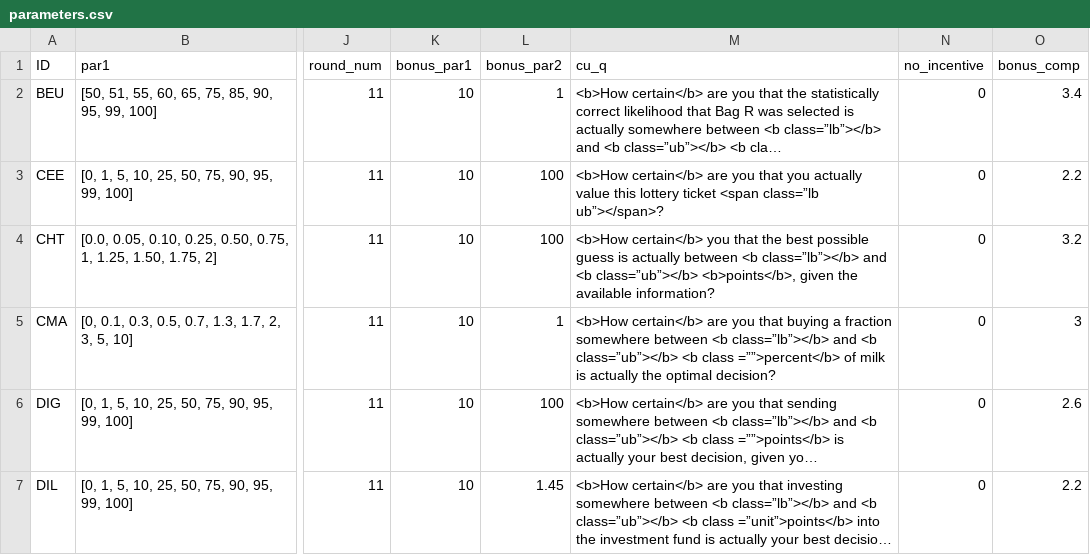
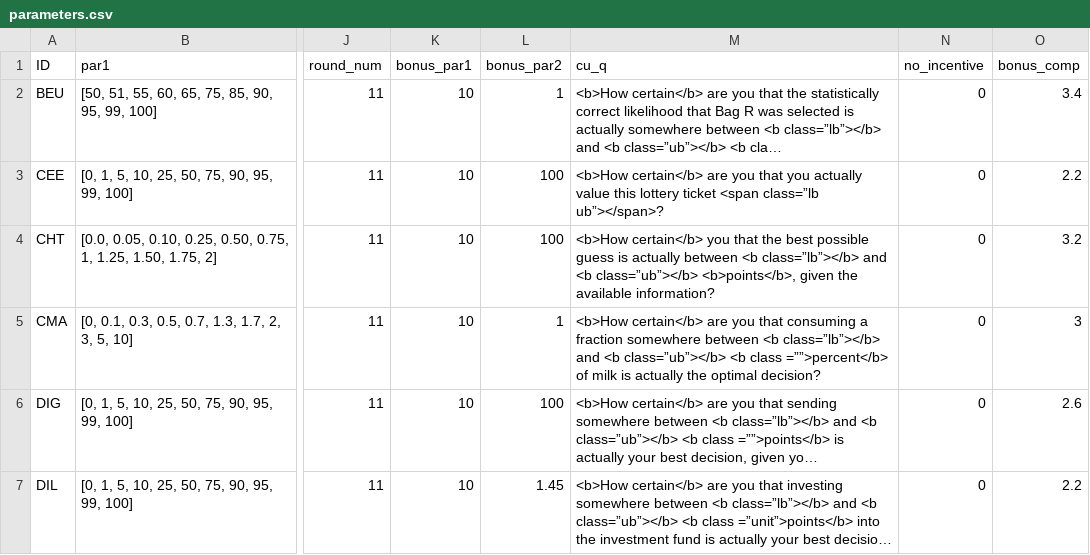
Before and after one commit to jeffreyyang97/Attenuation, a CSV file: Instructions/html/parameters.csv, drawn as a sheet; only a part is shown, gaps mark what is left out; long unchanged cells end in …; the diff names each change by its address in the sheet, - before the commit and + after, or states it on an @@ line.

Commit message:
whole survey

```diff
--- a/Instructions/html/parameters.csv
+++ b/Instructions/html/parameters.csv
-M5 (cu_q): …you that buying a fraction…
+M5 (cu_q): …you that consuming a fraction…
```
